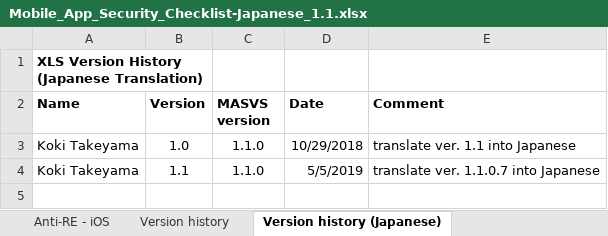
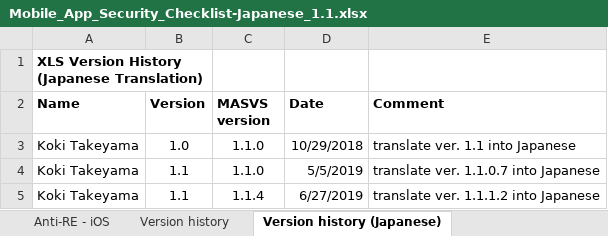
Before and after one commit to coky-t/owasp-mastg-ja, an Excel workbook: Checklists/Mobile_App_Security_Checklist-Japanese_1.1.xlsx, sheet Version history (Japanese), drawn as a sheet; values as stored, in another font and other column widths than the file's, no borders; the diff names each change by its address in the sheet, - before the commit and + after, or states it on an @@ line.

```diff
--- a/Checklists/Mobile_App_Security_Checklist-Japanese_1.1.xlsx (sheet Version history (Japanese))
+++ b/Checklists/Mobile_App_Security_Checklist-Japanese_1.1.xlsx (sheet Version history (Japanese))
+row 5: Koki Takeyama | 1.1 | 1.1.4 | 6/27/2019 | translate ver. 1.1.1.2 into Japanese
```
Also changed, not shown: sheet Version history, sheet Dashboard, sheet Security Requirements - iOS, sheet Security Requirements - Android, formulas that keep their value.
